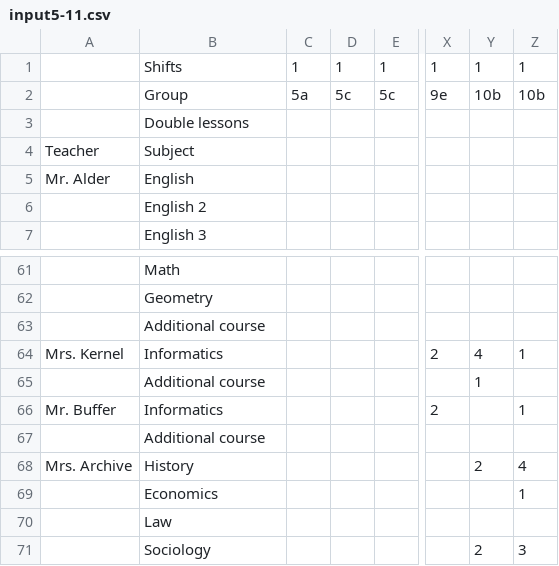
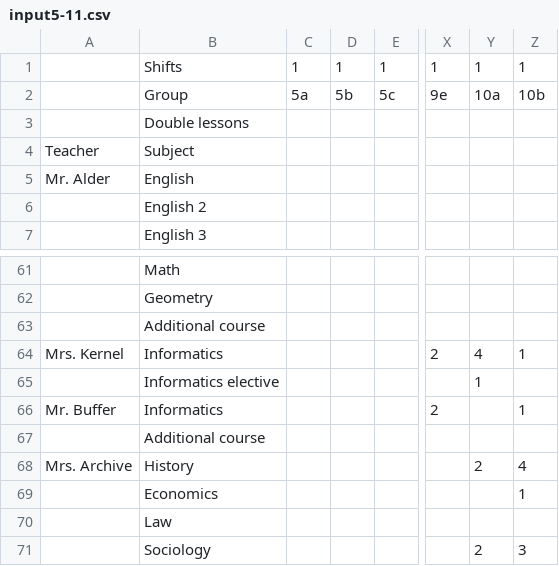
Before and after one commit to danex892/SchedMesh, a CSV file: data/input5-11.csv, drawn as a sheet; only a part is shown, gaps mark what is left out; the diff names each change by its address in the sheet, - before the commit and + after, or states it on an @@ line.

```diff
--- a/data/input5-11.csv
+++ b/data/input5-11.csv
-D2: 5c
+D2: 5b
-Y2: 10b
+Y2: 10a
-B65: Additional course
+B65: Informatics elective
```
Also changed, not shown: 13 other files.
